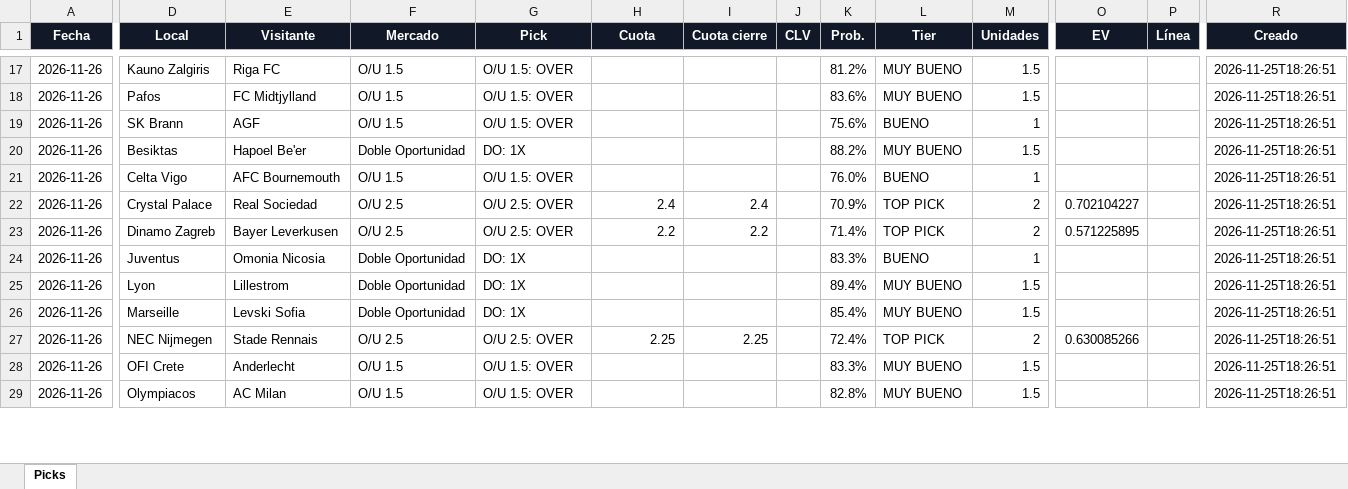
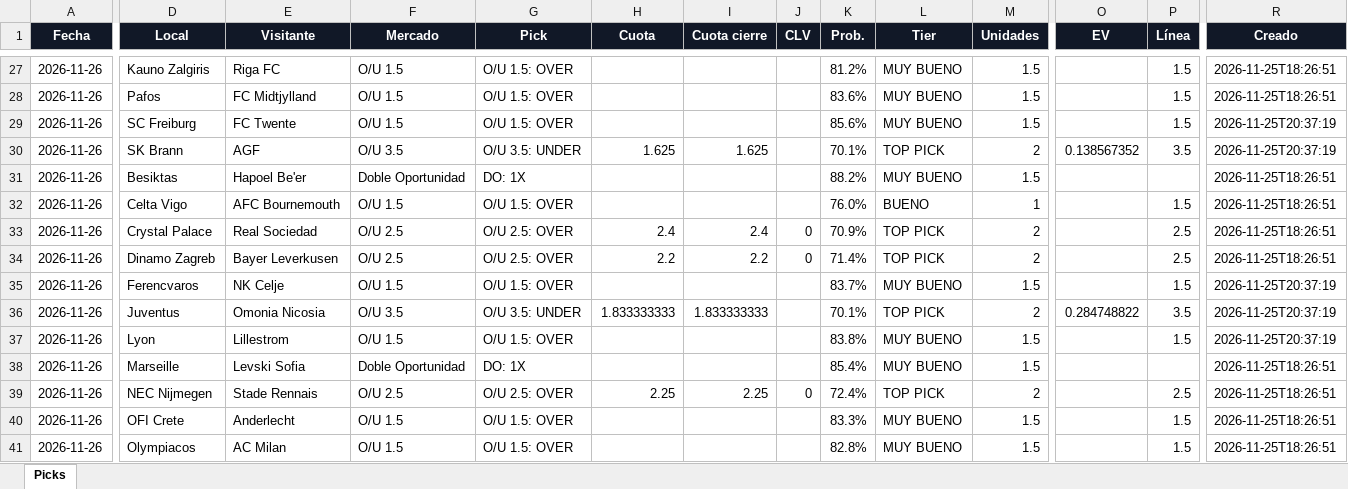
Before and after one commit to Adlax08/kronos-picks, an Excel workbook: data/picks.xlsx, sheet Picks, drawn as a sheet; only a part is shown, gaps mark what is left out; values as stored, in another font and other column widths than the file's, no borders; addresses are those after the commit; rows hold the shown columns only; the diff covers the shown part only; the diff names each change by its address in the sheet, - before the commit and + after, or states it on an @@ line.

```diff
--- a/data/picks.xlsx (sheet Picks)
+++ b/data/picks.xlsx (sheet Picks)
-P27:P29 (Línea): (empty)
+P27:P29 (Línea): 1.5
-D29 (Local): SK Brann
+D29 (Local): SC Freiburg
-E29 (Visitante): AGF
+E29 (Visitante): FC Twente
-K29 (Prob.): 75.6%
+K29 (Prob.): 85.6%
-L29 (Tier): BUENO
+L29 (Tier): MUY BUENO
-M29 (Unidades): 1
+M29 (Unidades): 1.5
-R29 (Creado): 2026-11-25T18:26:51
+R29 (Creado): 2026-11-25T20:37:19
+row 30: 2026-11-26 | SK Brann | AGF | O/U 3.5 | O/U 3.5: UNDER | 1.625 | 1.625 |  | 70.1% | TOP PICK | 2 | 0.138567352 | 3.5 | 2026-11-25T20:37:19
-P32 (Línea): (empty)
+P32 (Línea): 1.5
-J33:J34 (CLV): (empty)
+J33:J34 (CLV): 0
-O33 (EV): 0.702104227
+O33 (EV): (empty)
-P33:P34 (Línea): (empty)
+P33:P34 (Línea): 2.5
-O34 (EV): 0.571225895
+O34 (EV): (empty)
+row 35: 2026-11-26 | Ferencvaros | NK Celje | O/U 1.5 | O/U 1.5: OVER |  |  |  | 83.7% | MUY BUENO | 1.5 |  | 1.5 | 2026-11-25T20:37:19
-F36 (Mercado): Doble Oportunidad
+F36 (Mercado): O/U 3.5
-G36 (Pick): DO: 1X
+G36 (Pick): O/U 3.5: UNDER
-H36 (Cuota): (empty)
+H36 (Cuota): 1.833333333
-I36 (Cuota cierre): (empty)
+I36 (Cuota cierre): 1.833333333
-K36 (Prob.): 83.3%
+K36 (Prob.): 70.1%
-L36 (Tier): BUENO
+L36 (Tier): TOP PICK
-M36 (Unidades): 1
+M36 (Unidades): 2
-O36 (EV): (empty)
+O36 (EV): 0.284748822
-P36 (Línea): (empty)
+P36 (Línea): 3.5
-R36:R37 (Creado): 2026-11-25T18:26:51
+R36:R37 (Creado): 2026-11-25T20:37:19
-F37 (Mercado): Doble Oportunidad
+F37 (Mercado): O/U 1.5
-G37 (Pick): DO: 1X
+G37 (Pick): O/U 1.5: OVER
-K37 (Prob.): 89.4%
+K37 (Prob.): 83.8%
-P37 (Línea): (empty)
+P37 (Línea): 1.5
-J39 (CLV): (empty)
+J39 (CLV): 0
-O39 (EV): 0.630085266
+O39 (EV): (empty)
-P39 (Línea): (empty)
+P39 (Línea): 2.5
-P40:P41 (Línea): (empty)
+P40:P41 (Línea): 1.5
```
Also changed, not shown: 21 added rows, 7 removed rows and 82 edited cells elsewhere in this sheet, 44 other files.
